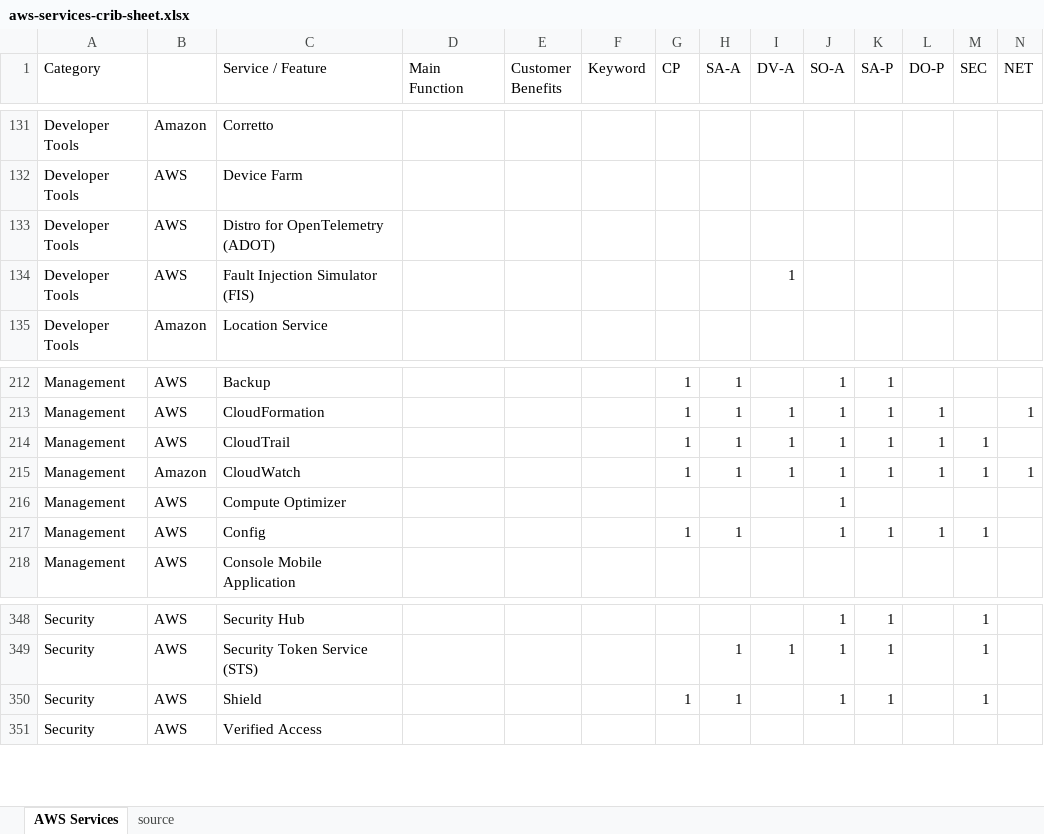
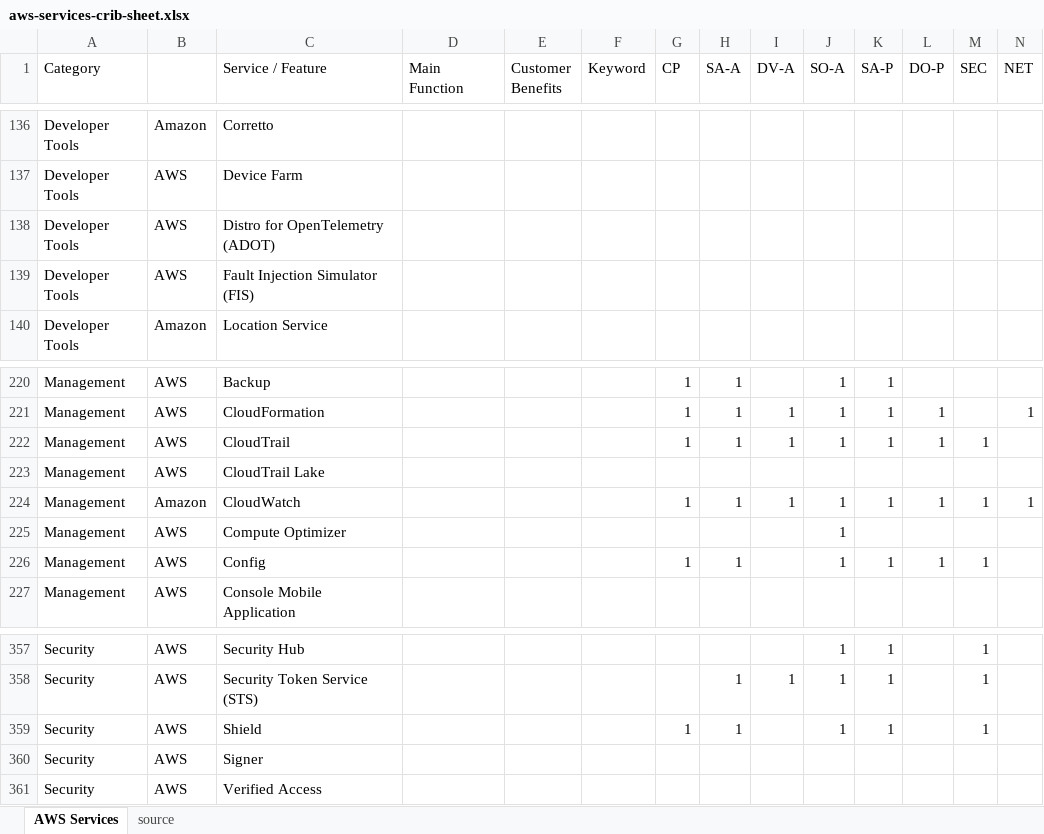
Before and after one commit to corbuno/aws-services-crib-sheet, an Excel workbook: aws-services-crib-sheet.xlsx, sheet AWS Services, drawn as a sheet; only a part is shown, gaps mark what is left out; values as stored, in another font and other column widths than the file's, no cell formats; addresses are those after the commit; rows hold the shown columns only; the diff covers the shown part only; the diff names each change by its address in the sheet, - before the commit and + after, or states it on an @@ line.

Commit message:
colors and many new services

```diff
--- a/aws-services-crib-sheet.xlsx (sheet AWS Services)
+++ b/aws-services-crib-sheet.xlsx (sheet AWS Services)
-I139 (DV-A): 1
+I139 (DV-A): (empty)
+row 223: Management | AWS | CloudTrail Lake
+row 360: Security | AWS | Signer
```
Also changed, not shown: 8 added rows elsewhere in this sheet, sheet source, cell formats.
